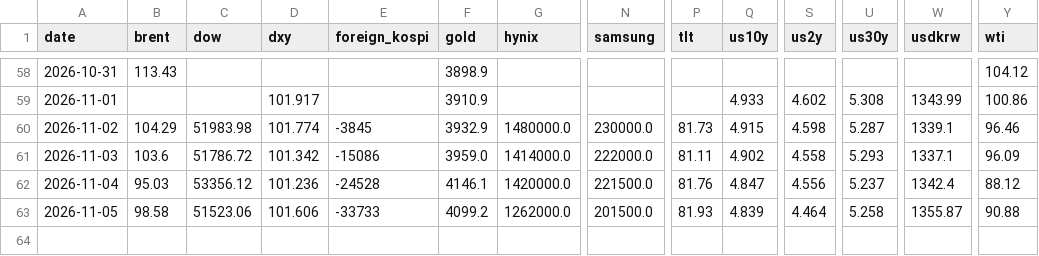
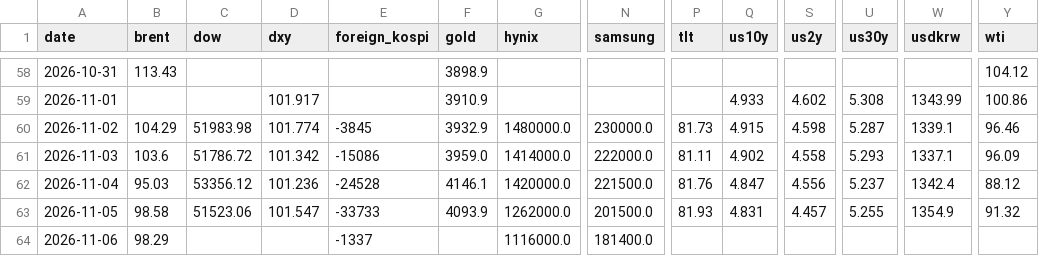
Before and after one commit to chkchp0702-spec/market-strategy-report, a CSV file: market/history.csv, drawn as a sheet; only a part is shown, gaps mark what is left out; rows hold the shown columns only; the diff names each change by its address in the sheet, - before the commit and + after, or states it on an @@ line.

```diff
--- a/market/history.csv
+++ b/market/history.csv
-D63 (dxy): 101.606
+D63 (dxy): 101.547
-F63 (gold): 4099.2
+F63 (gold): 4093.9
-Q63 (us10y): 4.839
+Q63 (us10y): 4.831
-S63 (us2y): 4.464
+S63 (us2y): 4.457
-U63 (us30y): 5.258
+U63 (us30y): 5.255
-W63 (usdkrw): 1355.87
+W63 (usdkrw): 1354.9
-Y63 (wti): 90.88
+Y63 (wti): 91.32
+row 64: 2026-11-06 | 98.29 |  |  | -1337 |  | 1116000.0 | 181400.0
```
Also changed, not shown: 13 other files.
